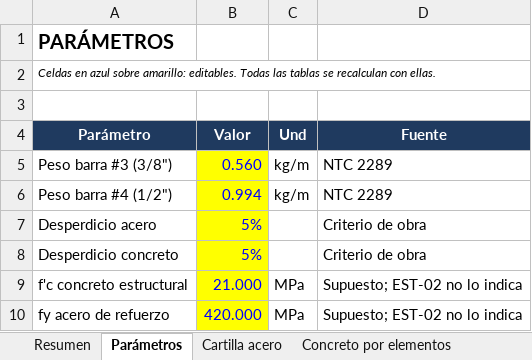
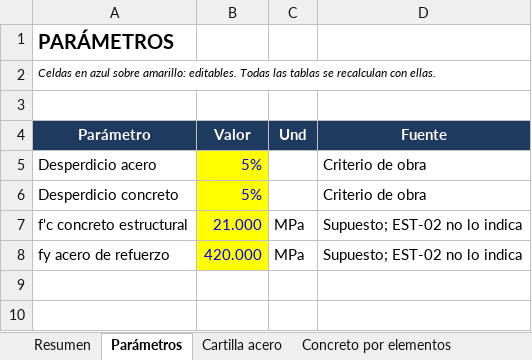
Before and after one commit to monarqardila-arq/multifamiliar-herrera-dashboard, an Excel workbook: cantidades/Foso_Ascensor_Acero_Concreto.xlsx, sheet Parámetros, drawn as a sheet; values as stored, in another font and other column widths than the file's, no borders; the diff names each change by its address in the sheet, - before the commit and + after, or states it on an @@ line.

```diff
--- a/cantidades/Foso_Ascensor_Acero_Concreto.xlsx (sheet Parámetros)
+++ b/cantidades/Foso_Ascensor_Acero_Concreto.xlsx (sheet Parámetros)
-row 5: Peso barra #3 (3/8") | 0.560 | kg/m | NTC 2289
-row 6: Peso barra #4 (1/2") | 0.994 | kg/m | NTC 2289
```
Also changed, not shown: sheet Cartilla acero, sheet Resumen, sheet Concreto por elementos, cantidades/Cantidades_Multifamiliar_Herrera.xlsx, 5 other files.
